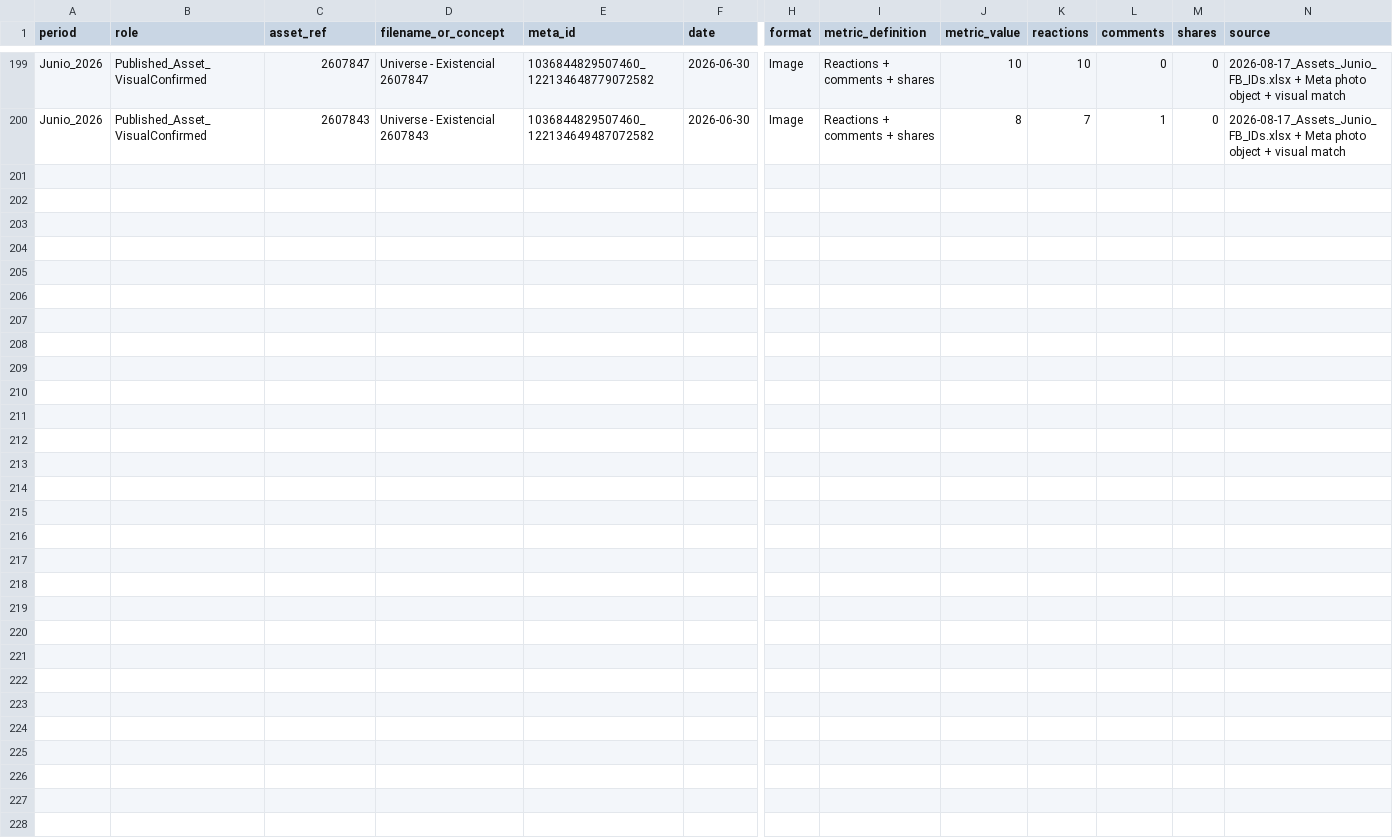
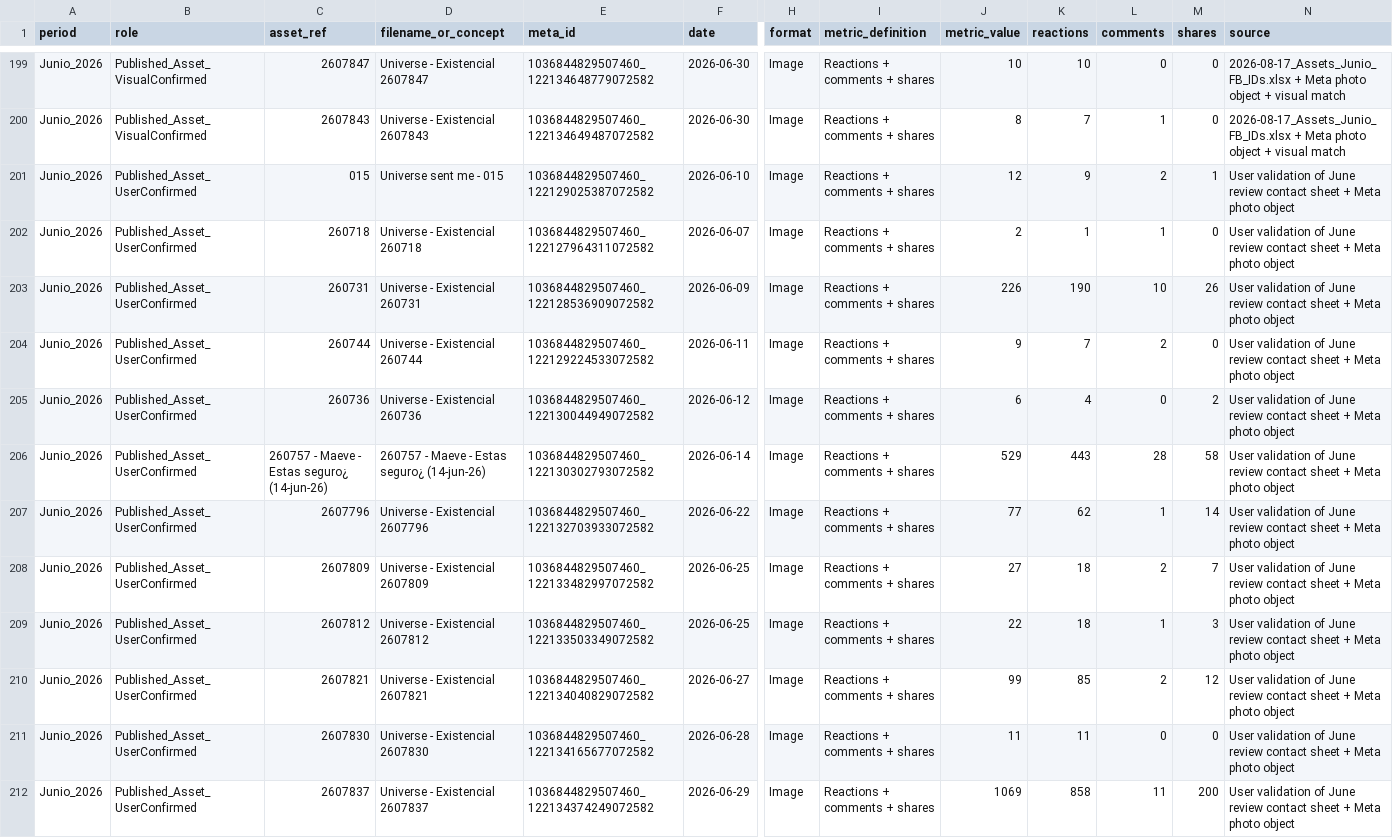
Before and after one commit to iomarketing09-sys/universe-sent-me-growth-os, a CSV file: Operations/Research/Historical_Performance_Individuals.csv, drawn as a sheet; only a part is shown, gaps mark what is left out; rows hold the shown columns only; the diff names each change by its address in the sheet, - before the commit and + after, or states it on an @@ line.

```diff
--- a/Operations/Research/Historical_Performance_Individuals.csv
+++ b/Operations/Research/Historical_Performance_Individuals.csv
+row 201: Junio_2026 | Published_Asset_UserConfirmed | 015 | Universe sent me - 015 | 1036844829507460_122129025387072582 | 2026-06-10 | Image | Reactions + comments + shares | 12 | 9 | 2 | 1 | User validation of June review contact sheet + Meta photo object
+row 202: Junio_2026 | Published_Asset_UserConfirmed | 260718 | Universe - Existencial 260718 | 1036844829507460_122127964311072582 | 2026-06-07 | Image | Reactions + comments + shares | 2 | 1 | 1 | 0 | User validation of June review contact sheet + Meta photo object
+row 203: Junio_2026 | Published_Asset_UserConfirmed | 260731 | Universe - Existencial 260731 | 1036844829507460_122128536909072582 | 2026-06-09 | Image | Reactions + comments + shares | 226 | 190 | 10 | 26 | User validation of June review contact sheet + Meta photo object
+row 204: Junio_2026 | Published_Asset_UserConfirmed | 260744 | Universe - Existencial 260744 | 1036844829507460_122129224533072582 | 2026-06-11 | Image | Reactions + comments + shares | 9 | 7 | 2 | 0 | User validation of June review contact sheet + Meta photo object
+row 205: Junio_2026 | Published_Asset_UserConfirmed | 260736 | Universe - Existencial 260736 | 1036844829507460_122130044949072582 | 2026-06-12 | Image | Reactions + comments + shares | 6 | 4 | 0 | 2 | User validation of June review contact sheet + Meta photo object
+row 206: Junio_2026 | Published_Asset_UserConfirmed | 260757 - Maeve - Estas seguro¿ (14-jun-26) | 260757 - Maeve - Estas seguro¿ (14-jun-26) | 1036844829507460_122130302793072582 | 2026-06-14 | Image | Reactions + comments + shares | 529 | 443 | 28 | 58 | User validation of June review contact sheet + Meta photo object
+row 207: Junio_2026 | Published_Asset_UserConfirmed | 2607796 | Universe - Existencial 2607796 | 1036844829507460_122132703933072582 | 2026-06-22 | Image | Reactions + comments + shares | 77 | 62 | 1 | 14 | User validation of June review contact sheet + Meta photo object
+row 208: Junio_2026 | Published_Asset_UserConfirmed | 2607809 | Universe - Existencial 2607809 | 1036844829507460_122133482997072582 | 2026-06-25 | Image | Reactions + comments + shares | 27 | 18 | 2 | 7 | User validation of June review contact sheet + Meta photo object
+row 209: Junio_2026 | Published_Asset_UserConfirmed | 2607812 | Universe - Existencial 2607812 | 1036844829507460_122133503349072582 | 2026-06-25 | Image | Reactions + comments + shares | 22 | 18 | 1 | 3 | User validation of June review contact sheet + Meta photo object
+row 210: Junio_2026 | Published_Asset_UserConfirmed | 2607821 | Universe - Existencial 2607821 | 1036844829507460_122134040829072582 | 2026-06-27 | Image | Reactions + comments + shares | 99 | 85 | 2 | 12 | User validation of June review contact sheet + Meta photo object
+row 211: Junio_2026 | Published_Asset_UserConfirmed | 2607830 | Universe - Existencial 2607830 | 1036844829507460_122134165677072582 | 2026-06-28 | Image | Reactions + comments + shares | 11 | 11 | 0 | 0 | User validation of June review contact sheet + Meta photo object
+row 212: Junio_2026 | Published_Asset_UserConfirmed | 2607837 | Universe - Existencial 2607837 | 1036844829507460_122134374249072582 | 2026-06-29 | Image | Reactions + comments + shares | 1069 | 858 | 11 | 200 | User validation of June review contact sheet + Meta photo object
```
Also changed, not shown: Operations/Research/2026-08-17_Cola_Reconciliacion_Assets_Junio.csv, Operations/Research/2026-08-17_Mapeo_Photo_ID_Post_Junio.csv, 2 other files.
